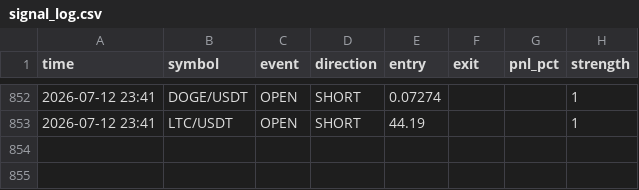
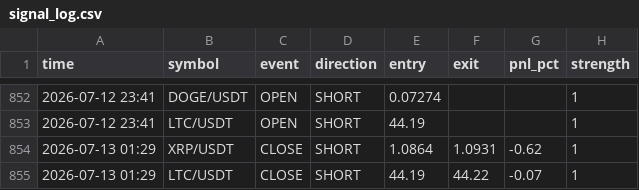
Before and after one commit to ferdibldk01-byte/trader, a CSV file: state/signal_log.csv, drawn as a sheet; only a part is shown, gaps mark what is left out.

```diff
--- a/state/signal_log.csv
+++ b/state/signal_log.csv
@@ -853 +853,3 @@ time,symbol,event,direction,entry,exit,pnl_pct,strength
 2026-07-12 23:41,LTC/USDT,OPEN,SHORT,44.19,,,1
+2026-07-13 01:29,XRP/USDT,CLOSE,SHORT,1.0864,1.0931,-0.62,1
+2026-07-13 01:29,LTC/USDT,CLOSE,SHORT,44.19,44.22,-0.07,1
```
Also changed, not shown: 1 other file.
